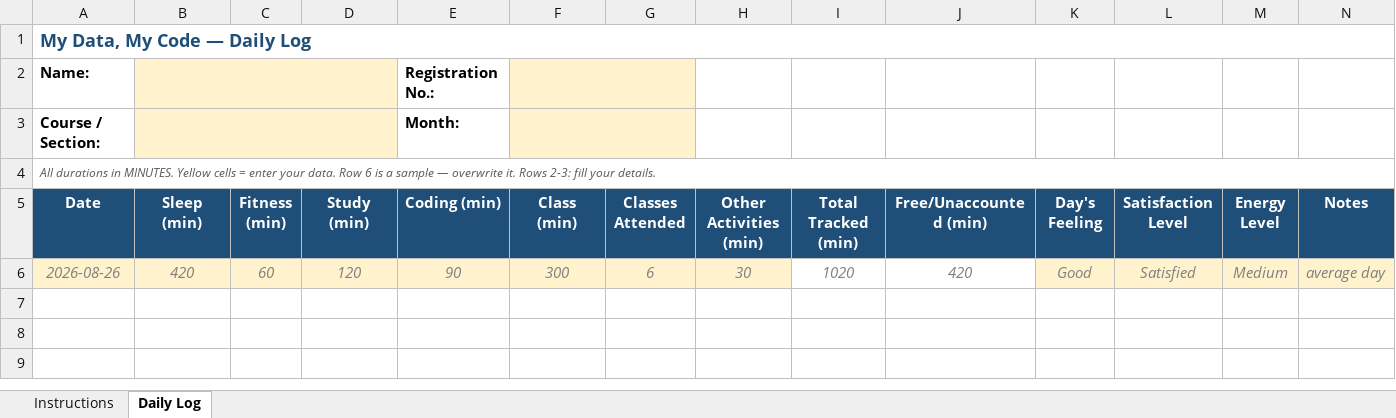
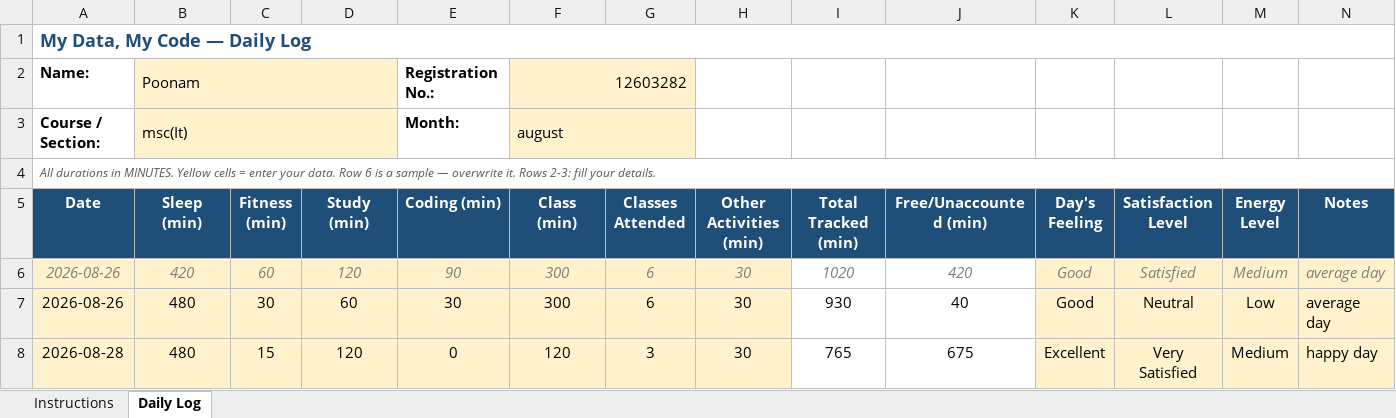
Before and after one commit to bagriapoonam8-hash/776, an Excel workbook: 12603282(1).xlsx, sheet Daily Log, drawn as a sheet; values as stored, in another font and other column widths than the file's, no borders; conditional formats not drawn; the diff names each change by its address in the sheet, - before the commit and + after, or states it on an @@ line.

```diff
--- a/12603282(1).xlsx (sheet Daily Log)
+++ b/12603282(1).xlsx (sheet Daily Log)
-B2 (Sleep (min)): (empty)
+B2 (Sleep (min)): Poonam
-F2 (Class (min)): (empty)
+F2 (Class (min)): 12603282
-B3 (Sleep (min)): (empty)
+B3 (Sleep (min)): msc(It)
-F3 (Class (min)): (empty)
+F3 (Class (min)): august
+row 7: 2026-08-26 | 480 | 30 | 60 | 30 | 300 | 6 | 30 | 930 | 40 | Good | Neutral | Low | average day
+row 8: 2026-08-28 | 480 | 15 | 120 | 0 | 120 | 3 | 30 | 765 | 675 | Excellent | Very Satisfied | Medium | happy day
```
Also changed, not shown: 1 other file.
